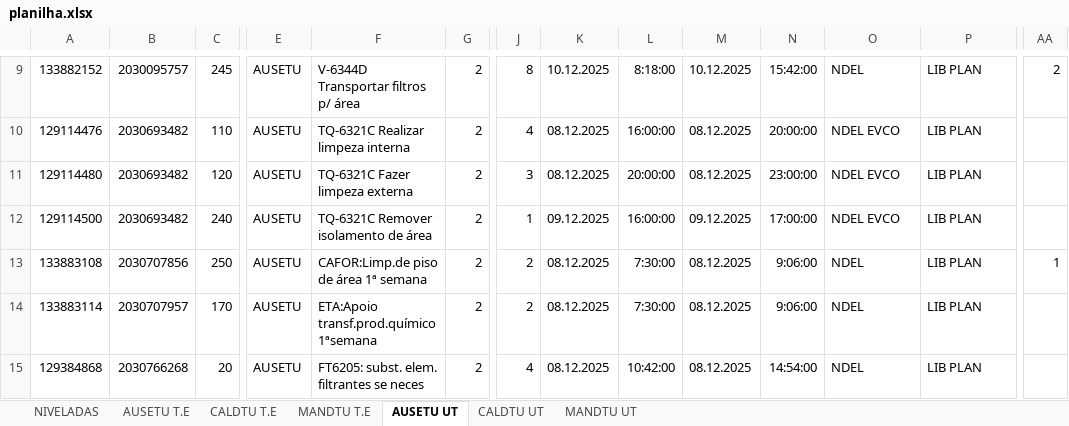
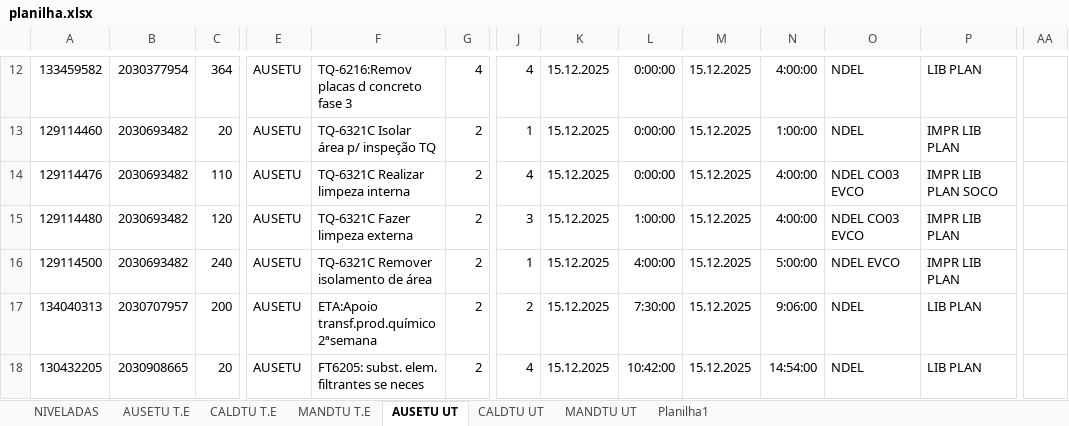
Before and after one commit to Cainelles/nivelamento, an Excel workbook: planilha.xlsx, sheet AUSETU UT, drawn as a sheet; only a part is shown, gaps mark what is left out; values as stored, in another font and other column widths than the file's, no borders; removed rows and columns are numbered as before the commit, all else as after; rows hold the shown columns only; the diff covers the shown part only; the diff names each change by its address in the sheet, - before the commit and + after, or states it on an @@ line.

Commit message:
SEMANA 51

```diff
--- a/planilha.xlsx (sheet AUSETU UT)
+++ b/planilha.xlsx (sheet AUSETU UT)
+sheet tab: Planilha1
-A12: 133882152
+A12: 133459582
-B12: 2030095757
+B12: 2030377954
-C12: 245
+C12: 364
-F12: V-6344D Transportar filtros p/ área
+F12: TQ-6216:Remov placas d concreto fase 3
-G12: 2
+G12: 4
-J12: 8
+J12: 4
-K12: 10.12.2025
+K12: 15.12.2025
-L12: 8:18:00
+L12: 0:00:00
-M12: 10.12.2025
+M12: 15.12.2025
-N12: 15:42:00
+N12: 4:00:00
-AA12: 2
+AA12: (empty)
+row 13: 129114460 | 2030693482 | 20 | AUSETU | TQ-6321C Isolar área p/ inspeção TQ | 2 | 1 | 15.12.2025 | 0:00:00 | 15.12.2025 | 1:00:00 | NDEL | IMPR LIB PLAN
-K14:K15: 08.12.2025
+K14:K15: 15.12.2025
-L14: 16:00:00
+L14: 0:00:00
-M14:M15: 08.12.2025
+M14:M15: 15.12.2025
-N14: 20:00:00
+N14: 4:00:00
-O14:O15: NDEL EVCO
+O14:O15: NDEL CO03 EVCO
-P14: LIB PLAN
+P14: IMPR LIB PLAN SOCO
-L15: 20:00:00
+L15: 1:00:00
-N15: 23:00:00
+N15: 4:00:00
-P15:P16: LIB PLAN
+P15:P16: IMPR LIB PLAN
-K16: 09.12.2025
+K16: 15.12.2025
-L16: 16:00:00
+L16: 4:00:00
-M16: 09.12.2025
+M16: 15.12.2025
-N16: 17:00:00
+N16: 5:00:00
-row 13: 133883108 | 2030707856 | 250 | AUSETU | CAFOR:Limp.de piso de área 1ª semana | 2 | 2 | 08.12.2025 | 7:30:00 | 08.12.2025 | 9:06:00 | NDEL | LIB PLAN | 1
-A17: 133883114
+A17: 134040313
-C17: 170
+C17: 200
-F17: ETA:Apoio transf.prod.químico 1ªsemana
+F17: ETA:Apoio transf.prod.químico 2ªsemana
-K17:K18: 08.12.2025
+K17:K18: 15.12.2025
-M17:M18: 08.12.2025
+M17:M18: 15.12.2025
-A18: 129384868
+A18: 130432205
-B18: 2030766268
+B18: 2030908665
```
Also changed, not shown: 14 added rows, 2 removed rows and 176 edited cells elsewhere in this sheet, sheet CALDTU UT, sheet MANDTU T.E, sheet CALDTU T.E, sheet AUSETU T.E, sheet MANDTU UT, sheet NIVELADAS, charts or pictures.
